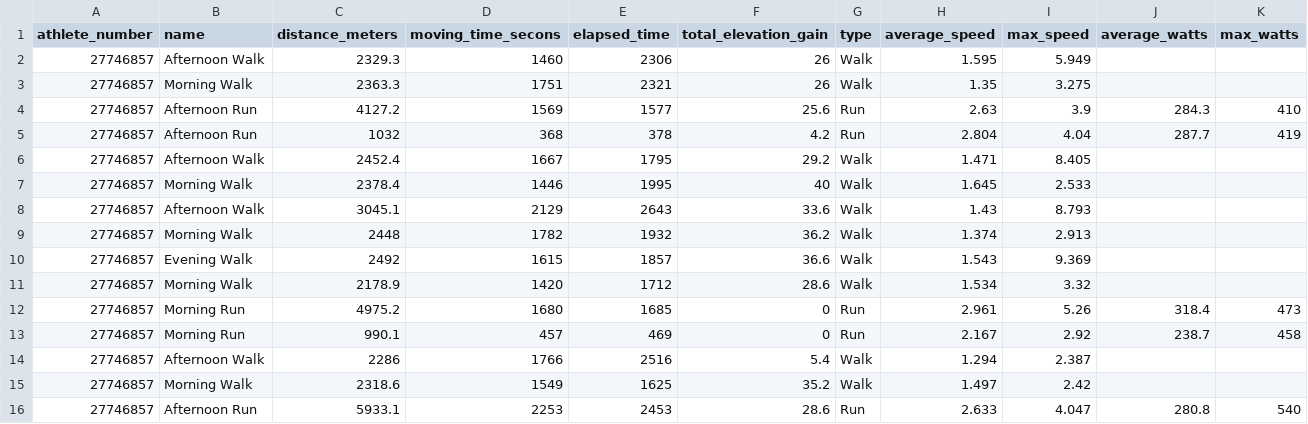
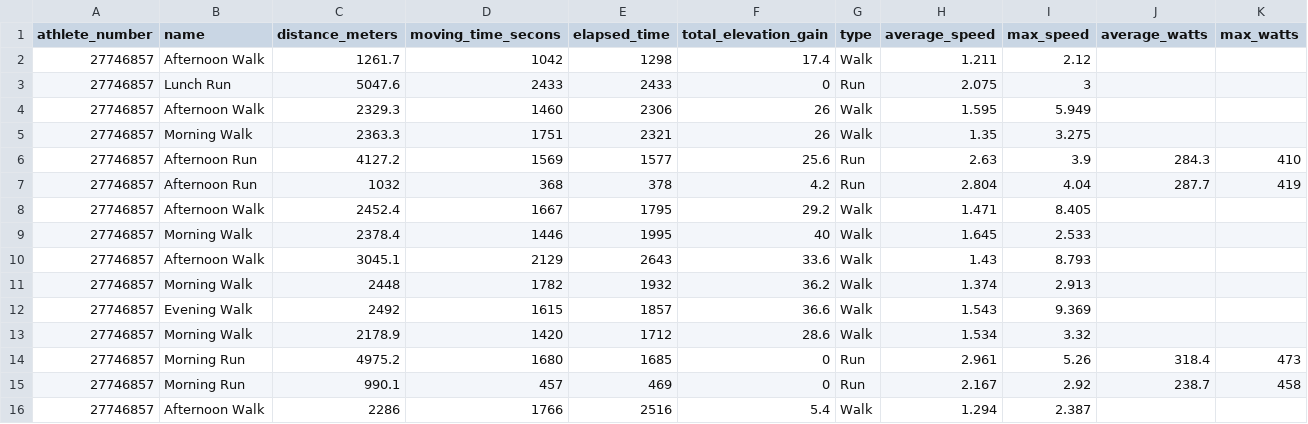
Before and after one commit to oleksandr-g-rock/fitness, a CSV file: fitness_records.csv, drawn as a sheet; only a part is shown; removed rows and columns are numbered as before the commit, all else as after; rows hold the shown columns only; the diff names each change by its address in the sheet, - before the commit and + after, or states it on an @@ line.

Commit message:
changed fitness_records

```diff
--- a/fitness_records.csv
+++ b/fitness_records.csv
+row 2: 27746857 | Afternoon Walk | 1261.7 | 1042 | 1298 | 17.4 | Walk | 1.211 | 2.12
+row 3: 27746857 | Lunch Run | 5047.6 | 2433 | 2433 | 0 | Run | 2.075 | 3
-row 15: 27746857 | Morning Walk | 2318.6 | 1549 | 1625 | 35.2 | Walk | 1.497 | 2.42
-row 16: 27746857 | Afternoon Run | 5933.1 | 2253 | 2453 | 28.6 | Run | 2.633 | 4.047 | 280.8 | 540
```
